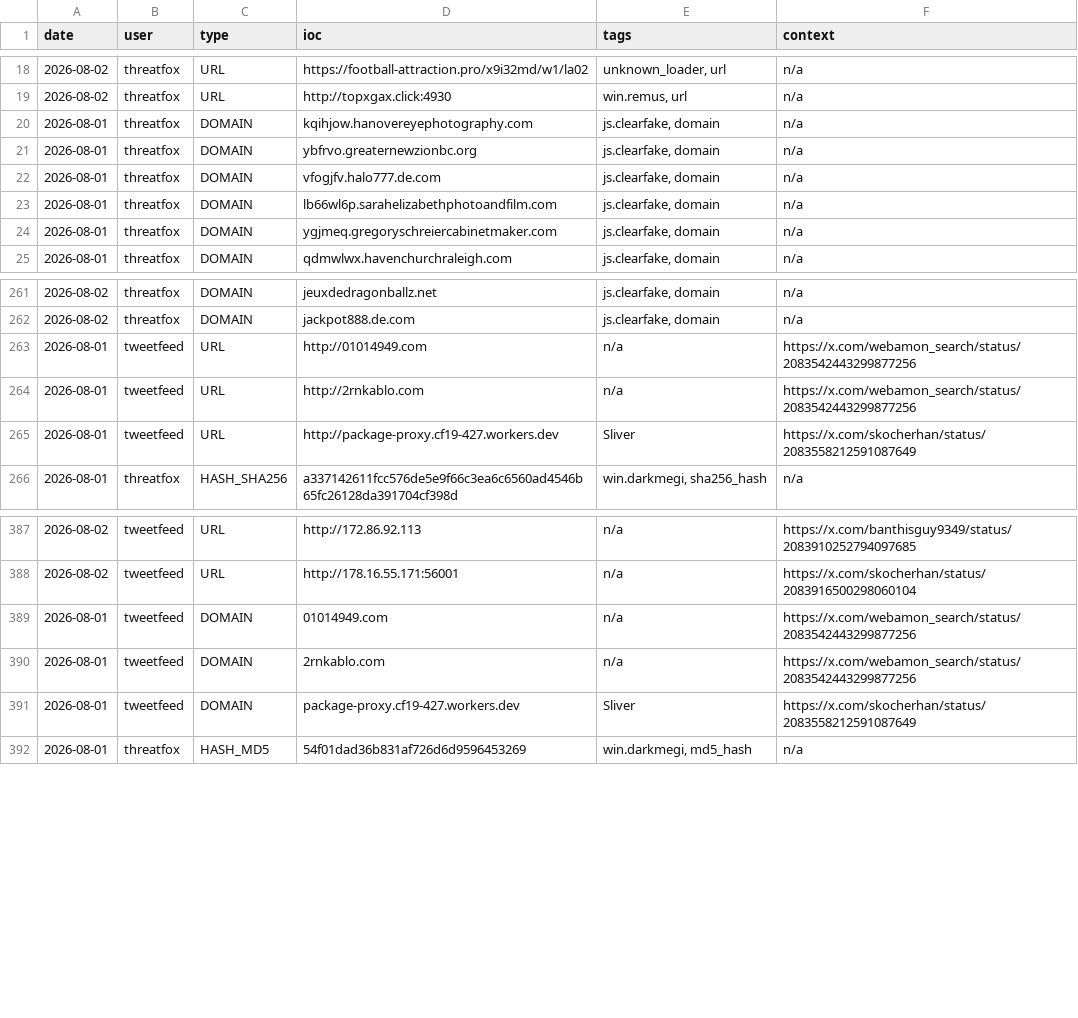
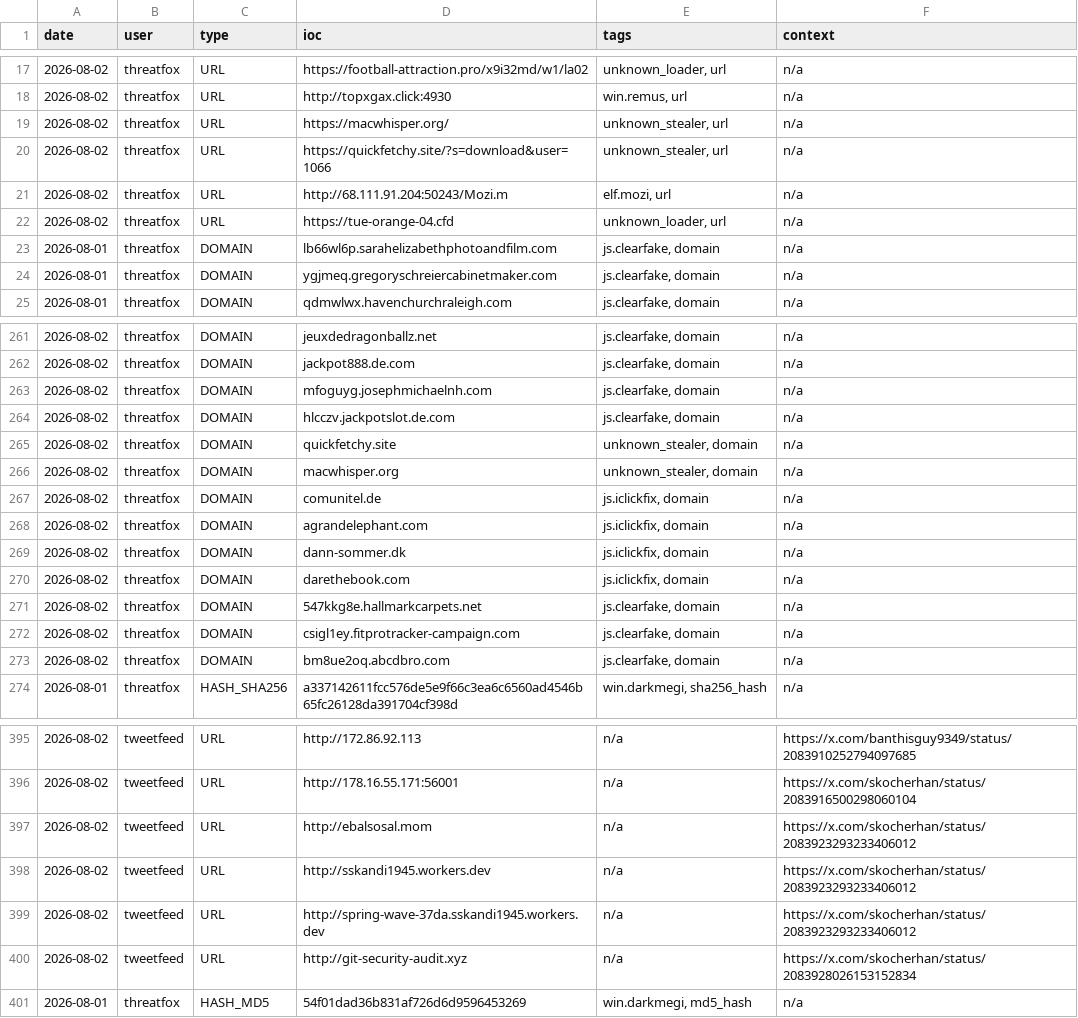
Before and after one commit to Adi-Lyt/vigia-ioc-feed, a CSV file: iocs/today.csv, drawn as a sheet; only a part is shown, gaps mark what is left out; the diff covers the shown part only.

Commit message:
chore: update IoC feed 2026-08-02 15:21 UTC

```diff
--- a/iocs/today.csv
+++ b/iocs/today.csv
@@ -19,5 +18,6 @@ date,user,type,ioc,tags,context
 2026-08-02,threatfox,URL,http://topxgax.click:4930,"win.remus, url",n/a
-2026-08-01,threatfox,DOMAIN,kqihjow.hanovereyephotography.com,"js.clearfake, domain",n/a
-2026-08-01,threatfox,DOMAIN,ybfrvo.greaternewzionbc.org,"js.clearfake, domain",n/a
-2026-08-01,threatfox,DOMAIN,vfogjfv.halo777.de.com,"js.clearfake, domain",n/a
+2026-08-02,threatfox,URL,https://macwhisper.org/,"unknown_stealer, url",n/a
+2026-08-02,threatfox,URL,https://quickfetchy.site/?s=download&user=1066,"unknown_stealer, url",n/a
+2026-08-02,threatfox,URL,http://68.111.91.204:50243/Mozi.m,"elf.mozi, url",n/a
+2026-08-02,threatfox,URL,https://tue-orange-04.cfd,"unknown_loader, url",n/a
 2026-08-01,threatfox,DOMAIN,lb66wl6p.sarahelizabethphotoandfilm.com,"js.clearfake, domain",n/a
@@ -262,5 +262,13 @@ date,user,type,ioc,tags,context
 2026-08-02,threatfox,DOMAIN,jackpot888.de.com,"js.clearfake, domain",n/a
-2026-08-01,tweetfeed,URL,http://01014949.com,n/a,https://x.com/webamon_search/status/2083542443299877256
-2026-08-01,tweetfeed,URL,http://2rnkablo.com,n/a,https://x.com/webamon_search/status/2083542443299877256
-2026-08-01,tweetfeed,URL,http://package-proxy.cf19-427.workers.dev,Sliver,https://x.com/skocherhan/status/2083558212591087649
+2026-08-02,threatfox,DOMAIN,mfoguyg.josephmichaelnh.com,"js.clearfake, domain",n/a
+2026-08-02,threatfox,DOMAIN,hlcczv.jackpotslot.de.com,"js.clearfake, domain",n/a
+2026-08-02,threatfox,DOMAIN,quickfetchy.site,"unknown_stealer, domain",n/a
+2026-08-02,threatfox,DOMAIN,macwhisper.org,"unknown_stealer, domain",n/a
+2026-08-02,threatfox,DOMAIN,comunitel.de,"js.iclickfix, domain",n/a
+2026-08-02,threatfox,DOMAIN,agrandelephant.com,"js.iclickfix, domain",n/a
+2026-08-02,threatfox,DOMAIN,dann-sommer.dk,"js.iclickfix, domain",n/a
+2026-08-02,threatfox,DOMAIN,darethebook.com,"js.iclickfix, domain",n/a
+2026-08-02,threatfox,DOMAIN,547kkg8e.hallmarkcarpets.net,"js.clearfake, domain",n/a
+2026-08-02,threatfox,DOMAIN,csigl1ey.fitprotracker-campaign.com,"js.clearfake, domain",n/a
+2026-08-02,threatfox,DOMAIN,bm8ue2oq.abcdbro.com,"js.clearfake, domain",n/a
 2026-08-01,threatfox,HASH_SHA256,a337142611fcc576de5e9f66c3ea6c6560ad4546b65fc26128da391704cf398d,"win.darkmegi, sha256_hash",n/a
@@ -388,5 +396,6 @@ date,user,type,ioc,tags,context
 2026-08-02,tweetfeed,URL,http://178.16.55.171:56001,n/a,https://x.com/skocherhan/status/2083916500298060104
-2026-08-01,tweetfeed,DOMAIN,01014949.com,n/a,https://x.com/webamon_search/status/2083542443299877256
-2026-08-01,tweetfeed,DOMAIN,2rnkablo.com,n/a,https://x.com/webamon_search/status/2083542443299877256
-2026-08-01,tweetfeed,DOMAIN,package-proxy.cf19-427.workers.dev,Sliver,https://x.com/skocherhan/status/2083558212591087649
+2026-08-02,tweetfeed,URL,http://ebalsosal.mom,n/a,https://x.com/skocherhan/status/2083923293233406012
+2026-08-02,tweetfeed,URL,http://sskandi1945.workers.dev,n/a,https://x.com/skocherhan/status/2083923293233406012
+2026-08-02,tweetfeed,URL,http://spring-wave-37da.sskandi1945.workers.dev,n/a,https://x.com/skocherhan/status/2083923293233406012
+2026-08-02,tweetfeed,URL,http://git-security-audit.xyz,n/a,https://x.com/skocherhan/status/2083928026153152834
 2026-08-01,threatfox,HASH_MD5,54f01dad36b831af726d6d9596453269,"win.darkmegi, md5_hash",n/a
```
Also changed, not shown: 5 added rows, 1 removed row and 8 edited cells elsewhere in this file.
